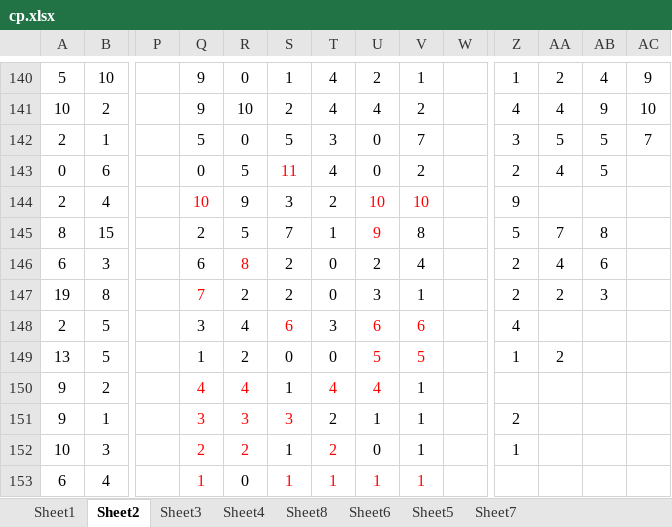
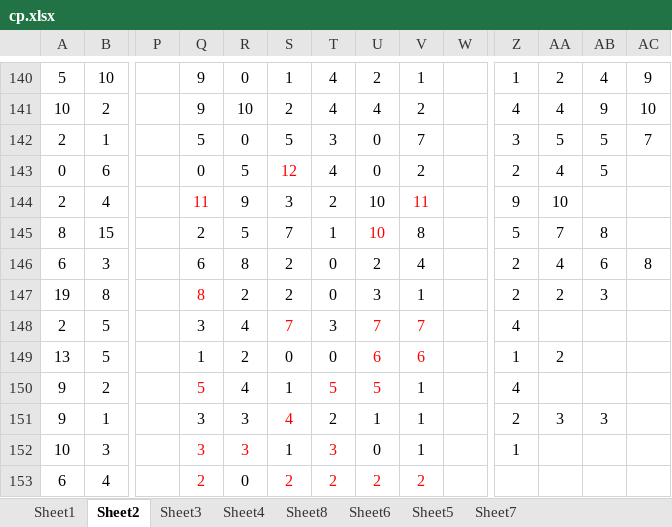
Before and after one commit to gushenwei/julienedies.github.com, an Excel workbook: demos/cp/cp.xlsx, sheet Sheet2, drawn as a sheet; only a part is shown, gaps mark what is left out; values as stored, in another font and other column widths than the file's, no borders; the diff covers the shown part only; the diff names each change by its address in the sheet, - before the commit and + after, or states it on an @@ line.

Commit message:
cp data up

```diff
--- a/demos/cp/cp.xlsx (sheet Sheet2)
+++ b/demos/cp/cp.xlsx (sheet Sheet2)
-S143: 11
+S143: 12
-Q144: 10
+Q144: 11
-U144 text colour: #FF0000
+U144 text colour: black
-V144: 10
+V144: 11
-AA144: (empty)
+AA144: 10
-U145: 9
+U145: 10
-R146 text colour: #FF0000
+R146 text colour: black
-AC146: (empty)
+AC146: 8
-Q147: 7
+Q147: 8
-S148: 6
+S148: 7
-U148: 6
+U148: 7
-V148: 6
+V148: 7
-U149: 5
+U149: 6
-V149: 5
+V149: 6
-Q150: 4
+Q150: 5
-R150 text colour: #FF0000
+R150 text colour: black
-T150: 4
+T150: 5
-U150: 4
+U150: 5
-Z150: (empty)
+Z150: 4
-Q151:R151 text colour: #FF0000
+Q151:R151 text colour: black
-S151: 3
+S151: 4
-AA151: (empty)
+AA151: 3
-AB151: (empty)
+AB151: 3
-Q152: 2
+Q152: 3
-R152: 2
+R152: 3
-T152: 2
+T152: 3
-Q153: 1
+Q153: 2
-S153: 1
+S153: 2
-T153: 1
+T153: 2
-U153: 1
+U153: 2
-V153: 1
+V153: 2
```
Also changed, not shown: 291 removed rows, 32 edited cells and cell formats elsewhere in this sheet, sheet Sheet1, sheet Sheet6, sheet Sheet4, sheet Sheet8, sheet Sheet3, 1 other file.
